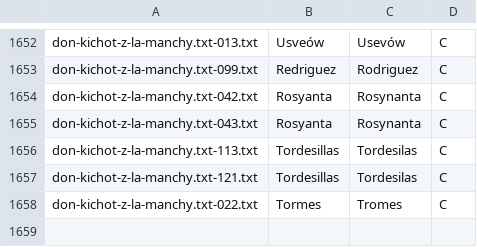
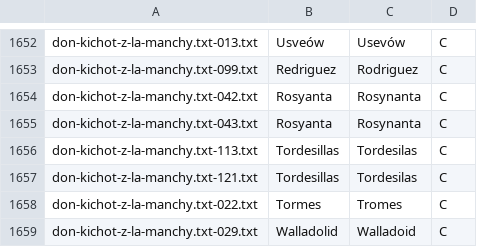
Before and after one commit to jimregan/wolnelektury-speech-corpus, a TSV file: specific-norms.tsv, drawn as a sheet; only a part is shown, gaps mark what is left out.

```diff
--- a/specific-norms.tsv
+++ b/specific-norms.tsv
@@ -1658 +1658,2 @@ don-kichot-z-la-manchy.txt-121.txt	Tordesillas	Tordesilas	C
 don-kichot-z-la-manchy.txt-022.txt	Tormes	Tromes	C
+don-kichot-z-la-manchy.txt-029.txt	Walladolid	Walladoid	C
```
Also changed, not shown: pron-data/pronounce-as.tsv.
